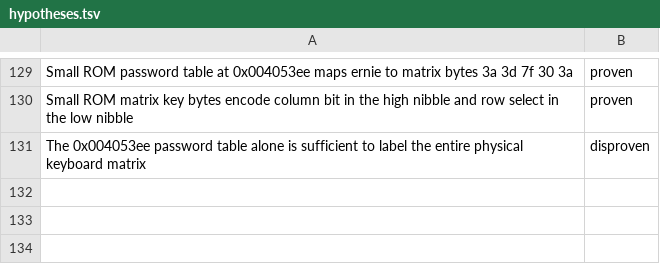
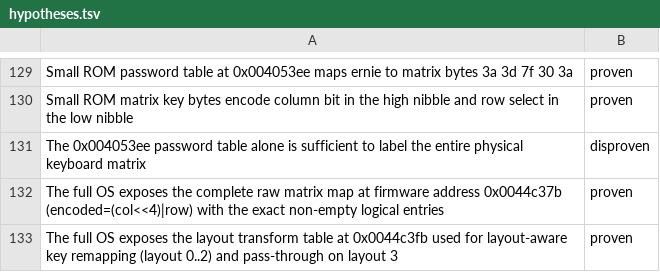
Before and after one commit to ioma8/neo-re, a TSV file: hypotheses.tsv, drawn as a sheet; only a part is shown, gaps mark what is left out.

Commit message:
docs: add full firmware-backed keyboard matrix mapping

```diff
--- a/hypotheses.tsv
+++ b/hypotheses.tsv
@@ -131 +131,3 @@ Small ROM matrix key bytes encode column bit in the high nibble and row select i
 The 0x004053ee password table alone is sufficient to label the entire physical keyboard matrix	disproven
+The full OS exposes the complete raw matrix map at firmware address 0x0044c37b (encoded=(col<<4)|row) with the exact non-empty logical entries	proven
+The full OS exposes the layout transform table at 0x0044c3fb used for layout-aware key remapping (layout 0..2) and pass-through on layout 3	proven
```
Also changed, not shown: 2 other files.
